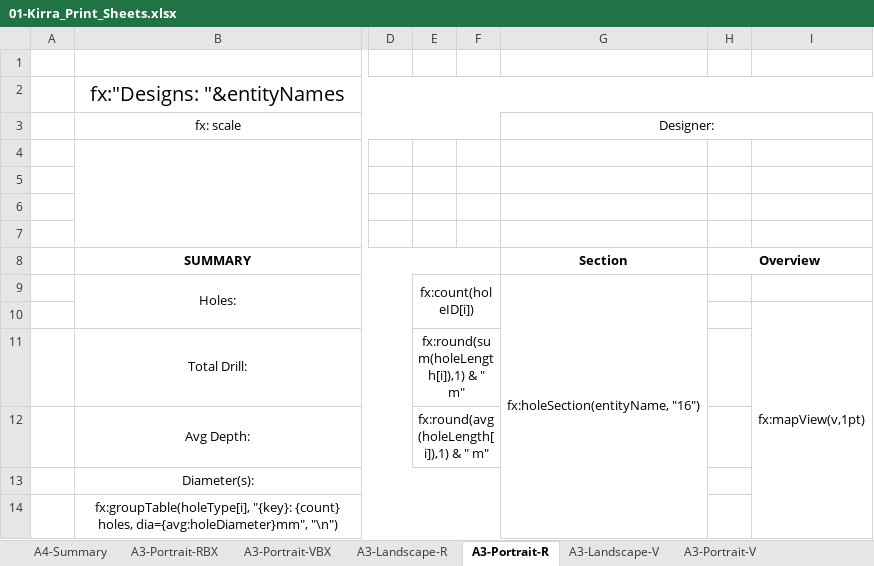
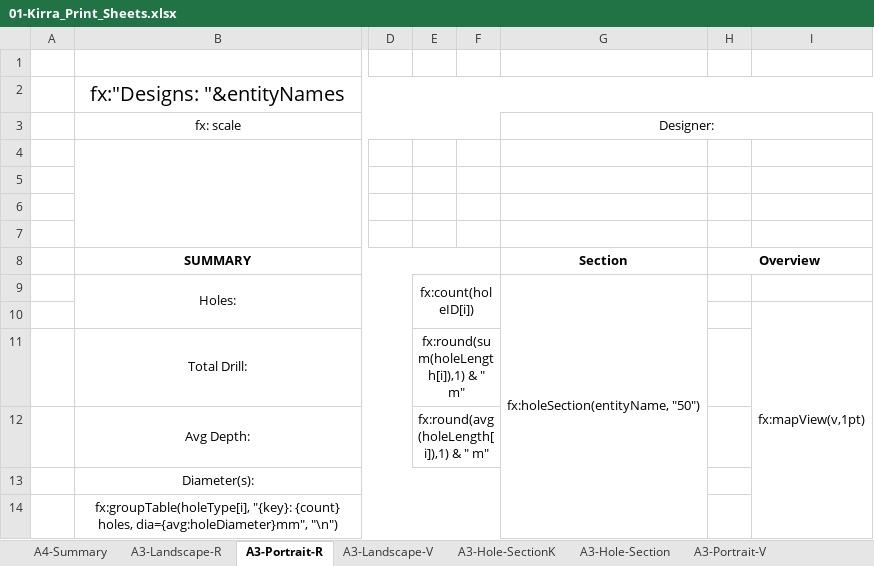
Before and after one commit to brentbuffham/kirra-docs, an Excel workbook: dowload-examples/01-Kirra_Print_Sheets.xlsx, sheet A3-Portrait-R, drawn as a sheet; only a part is shown, gaps mark what is left out; values as stored, in another font and other column widths than the file's, no borders; charts and pictures not drawn; the diff names each change by its address in the sheet, - before the commit and + after, or states it on an @@ line.

Commit message:
Update Kirra_Print_Sheets.xlsx with new data and formatting improvements.

```diff
--- a/dowload-examples/01-Kirra_Print_Sheets.xlsx (sheet A3-Portrait-R)
+++ b/dowload-examples/01-Kirra_Print_Sheets.xlsx (sheet A3-Portrait-R)
+sheet tab: A3-Hole-SectionK
+sheet tab: A3-Hole-Section
-G9: fx:holeSection(entityName, "16")
+G9: fx:holeSection(entityName, "50")
```
Also changed, not shown: sheet A4-Load Sheet, sheet A4-Summary, sheet A3-Portrait-V, sheet A3-Landscape-V, sheet A3-Landscape-R, other sheet tabs, 1 other file.
